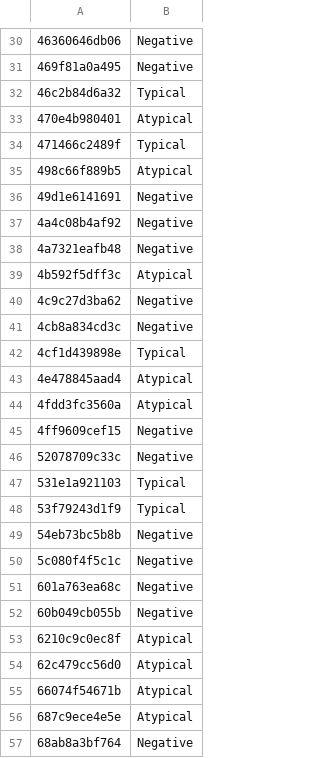
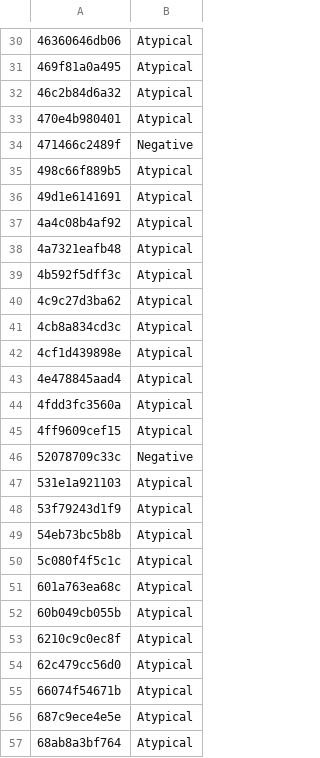
Before and after one commit to frankye1000/NYCU-DigitalMedicine, a CSV file: Case_Presentation_2/sample_submission.csv, drawn as a sheet; only a part is shown, gaps mark what is left out; the diff covers the shown part only; the diff names each change by its address in the sheet, - before the commit and + after, or states it on an @@ line.

```diff
--- a/Case_Presentation_2/sample_submission.csv
+++ b/Case_Presentation_2/sample_submission.csv
-B30:B31: Negative
+B30:B31: Atypical
-B32: Typical
+B32: Atypical
-B34: Typical
+B34: Negative
-B36:B38: Negative
+B36:B38: Atypical
-B40:B41: Negative
+B40:B41: Atypical
-B42: Typical
+B42: Atypical
-B45: Negative
+B45: Atypical
-B47:B48: Typical
+B47:B48: Atypical
-B49:B52: Negative
+B49:B52: Atypical
-B57: Negative
+B57: Atypical
```
Also changed, not shown: 94 edited cells elsewhere in this file, 12 other files.
